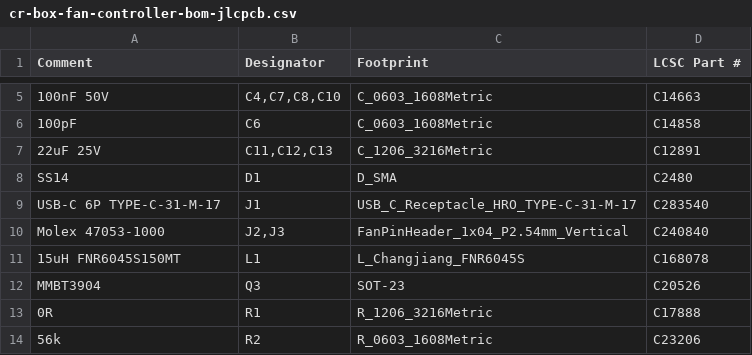
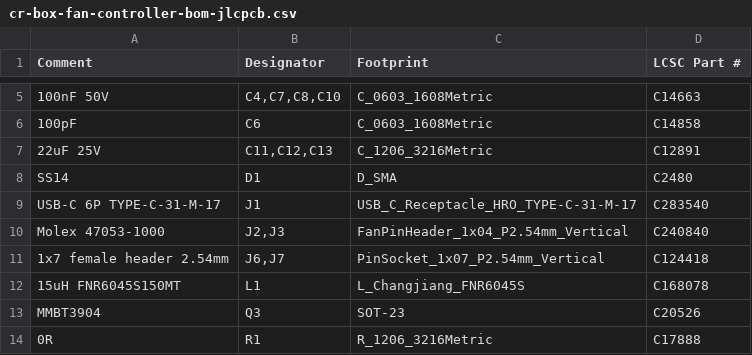
Before and after one commit to Aryeh95/default, a CSV file: cr-box-fan-controller/fab/cr-box-fan-controller-bom-jlcpcb.csv, drawn as a sheet; only a part is shown, gaps mark what is left out; the shorter side is filled out with more unchanged rows.

Commit message:
Add XIAO socket headers to the JLCPCB BOM and placement file

```diff
--- a/cr-box-fan-controller/fab/cr-box-fan-controller-bom-jlcpcb.csv
+++ b/cr-box-fan-controller/fab/cr-box-fan-controller-bom-jlcpcb.csv
@@ -10,2 +10,3 @@ USB-C 6P TYPE-C-31-M-17,J1,USB_C_Receptacle_HRO_TYPE-C-31-M-17,C283540
 Molex 47053-1000,"J2,J3",FanPinHeader_1x04_P2.54mm_Vertical,C240840
+1x7 female header 2.54mm,"J6,J7",PinSocket_1x07_P2.54mm_Vertical,C124418
 15uH FNR6045S150MT,L1,L_Changjiang_FNR6045S,C168078
```
Also changed, not shown: cr-box-fan-controller/fab/cr-box-fan-controller-cpl-jlcpcb.csv, 2 other files.
